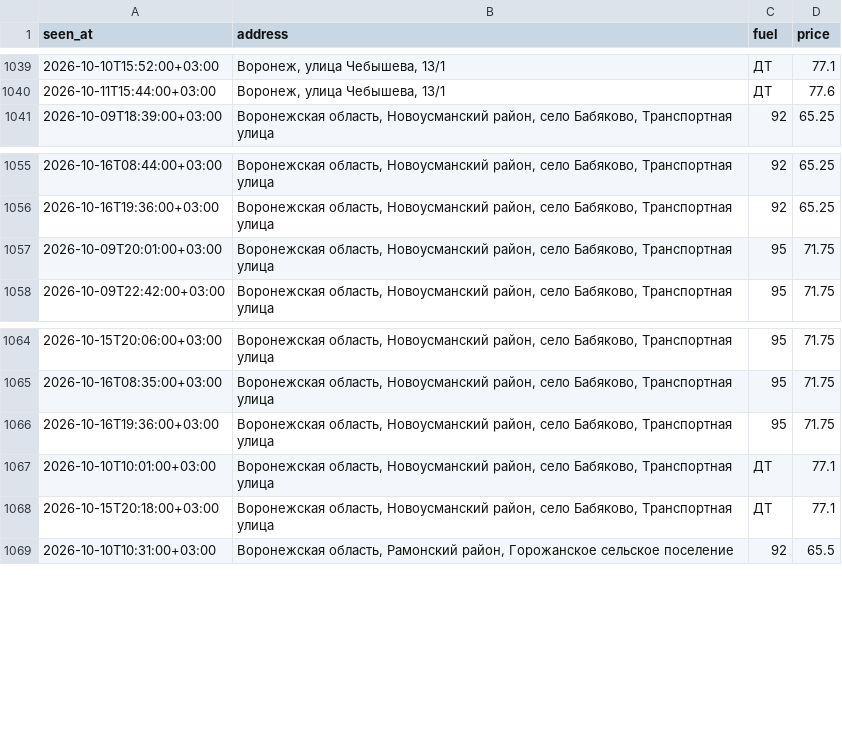
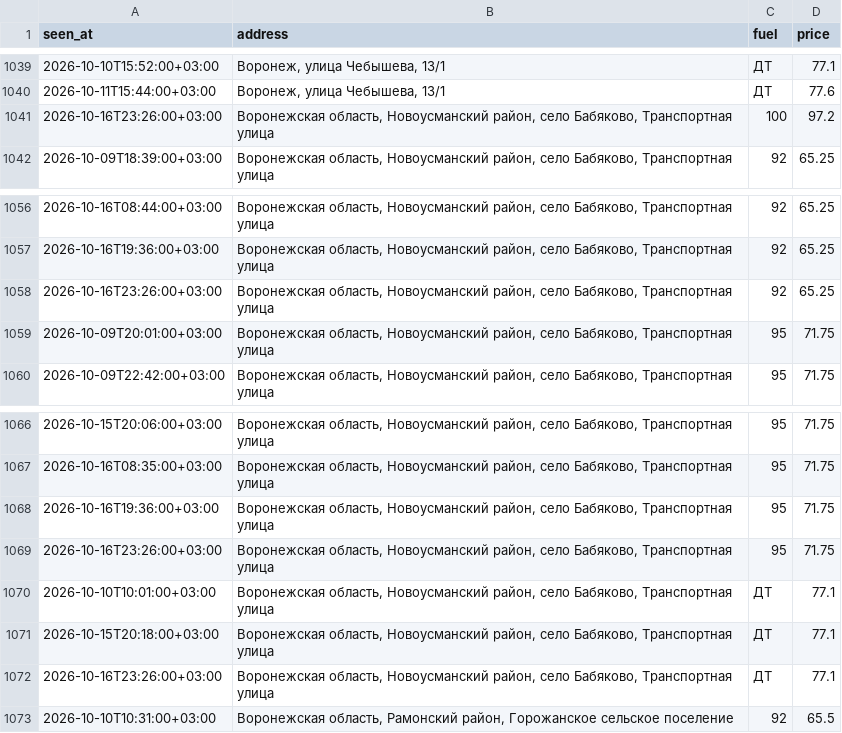
Before and after one commit to dooodoIvan/benzin, a CSV file: data/prices.csv, drawn as a sheet; only a part is shown, gaps mark what is left out.

```diff
--- a/data/prices.csv
+++ b/data/prices.csv
@@ -1040,2 +1040,3 @@ seen_at,address,fuel,price
 2026-10-11T15:44:00+03:00,"Воронеж, улица Чебышева, 13/1",ДТ,77.6
+2026-10-16T23:26:00+03:00,"Воронежская область, Новоусманский район, село Бабяково, Транспортная улица",100,97.2
 2026-10-09T18:39:00+03:00,"Воронежская область, Новоусманский район, село Бабяково, Транспортная улица",92,65.25
@@ -1056,2 +1057,3 @@ seen_at,address,fuel,price
 2026-10-16T19:36:00+03:00,"Воронежская область, Новоусманский район, село Бабяково, Транспортная улица",92,65.25
+2026-10-16T23:26:00+03:00,"Воронежская область, Новоусманский район, село Бабяково, Транспортная улица",92,65.25
 2026-10-09T20:01:00+03:00,"Воронежская область, Новоусманский район, село Бабяково, Транспортная улица",95,71.75
@@ -1066,4 +1068,6 @@ seen_at,address,fuel,price
 2026-10-16T19:36:00+03:00,"Воронежская область, Новоусманский район, село Бабяково, Транспортная улица",95,71.75
+2026-10-16T23:26:00+03:00,"Воронежская область, Новоусманский район, село Бабяково, Транспортная улица",95,71.75
 2026-10-10T10:01:00+03:00,"Воронежская область, Новоусманский район, село Бабяково, Транспортная улица",ДТ,77.1
 2026-10-15T20:18:00+03:00,"Воронежская область, Новоусманский район, село Бабяково, Транспортная улица",ДТ,77.1
+2026-10-16T23:26:00+03:00,"Воронежская область, Новоусманский район, село Бабяково, Транспортная улица",ДТ,77.1
 2026-10-10T10:31:00+03:00,"Воронежская область, Рамонский район, Горожанское сельское поселение",92,65.5
```
Also changed, not shown: 4 other files.
